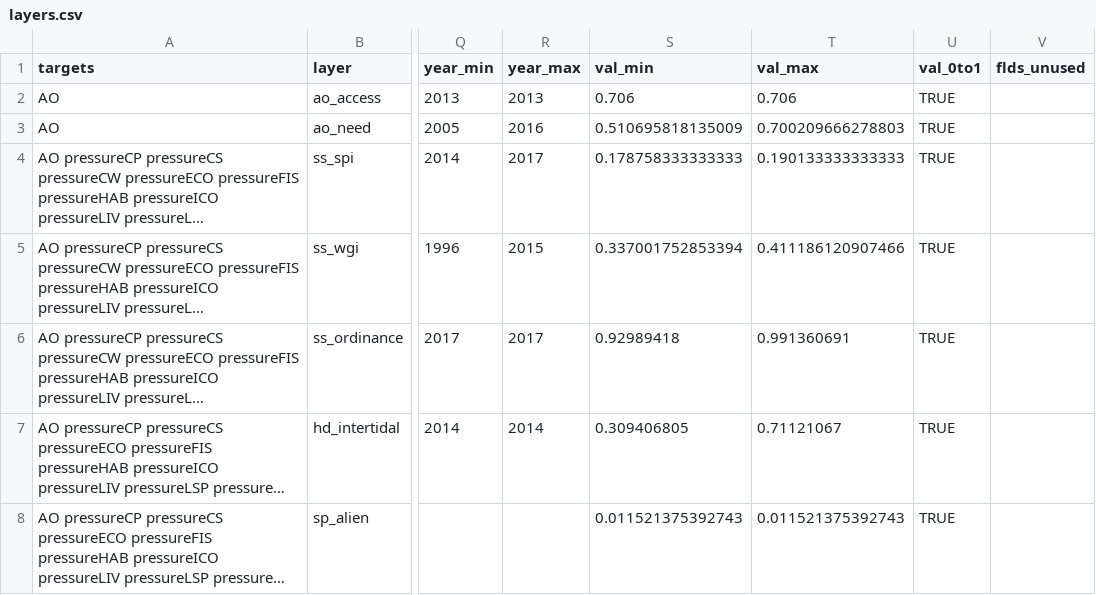
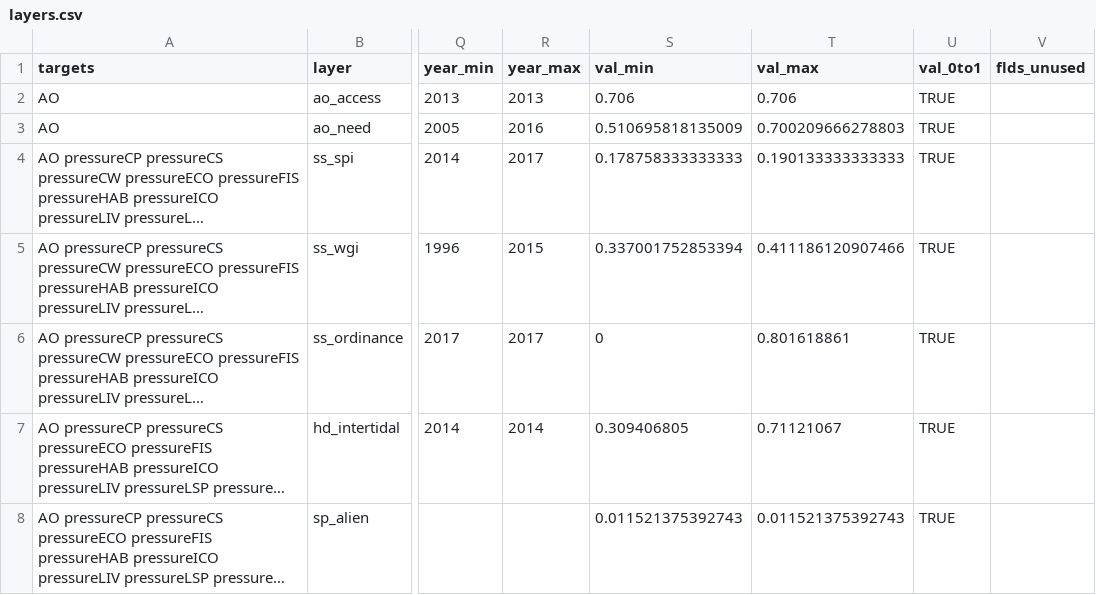
Before and after one commit to OHI-Science/kor, a CSV file: korea2016/layers.csv, drawn as a sheet; only a part is shown, gaps mark what is left out; long unchanged cells end in …; the diff covers the shown part only; the diff names each change by its address in the sheet, - before the commit and + after, or states it on an @@ line.

```diff
--- a/korea2016/layers.csv
+++ b/korea2016/layers.csv
-S6 (val_min): 0.92989418
+S6 (val_min): 0
-T6 (val_max): 0.991360691
+T6 (val_max): 0.801618861
```
Also changed, not shown: 1 added row elsewhere in this file, korea2016/layers/ss_ordinance_kor2016.csv, 1 other file.
